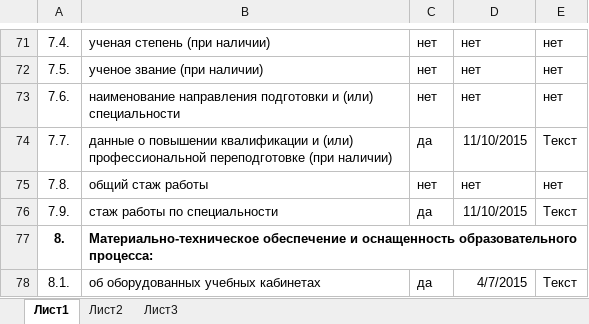
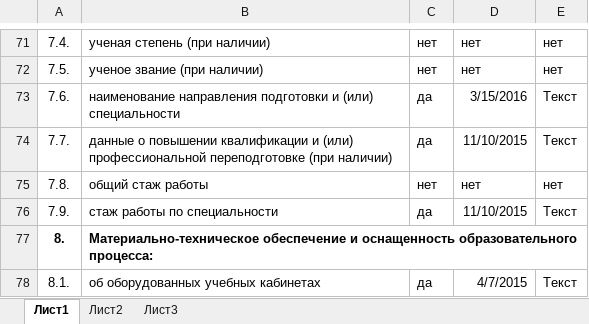
Before and after one commit to rasmushippy/ozpecru, an Excel workbook: приложение № 2 колледжи.xlsx, sheet Лист1, drawn as a sheet; only a part is shown, gaps mark what is left out; values as stored, in another font and other column widths than the file's, no borders; the diff covers the shown part only; the diff names each change by its address in the sheet, - before the commit and + after, or states it on an @@ line.

```diff
--- a/приложение № 2 колледжи.xlsx (sheet Лист1)
+++ b/приложение № 2 колледжи.xlsx (sheet Лист1)
-C73: нет
+C73: да
-D73: нет
+D73: 3/15/2016
-E73: нет
+E73: Текст
```
Also changed, not shown: 25 edited cells and cell formats elsewhere in this sheet, 27 other files.
